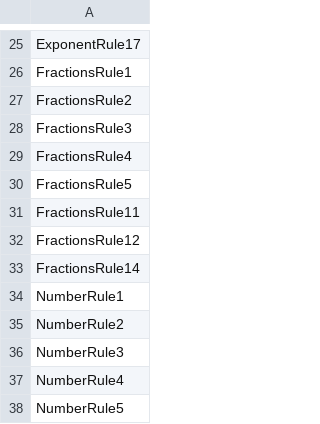
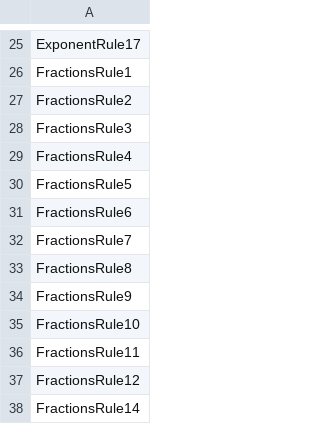
Before and after one commit to jurjsorinliviu/WarpPI, a CSV file: src/main/resources/rules.csv, drawn as a sheet; only a part is shown, gaps mark what is left out; the shorter side is filled out with more unchanged rows; the diff names each change by its address in the sheet, - before the commit and + after, or states it on an @@ line.

Commit message:
New rules

```diff
--- a/src/main/resources/rules.csv
+++ b/src/main/resources/rules.csv
+row 31: FractionsRule6
+row 32: FractionsRule7
+row 33: FractionsRule8
+row 34: FractionsRule9
+row 35: FractionsRule10
```
Also changed, not shown: 12 other files.
